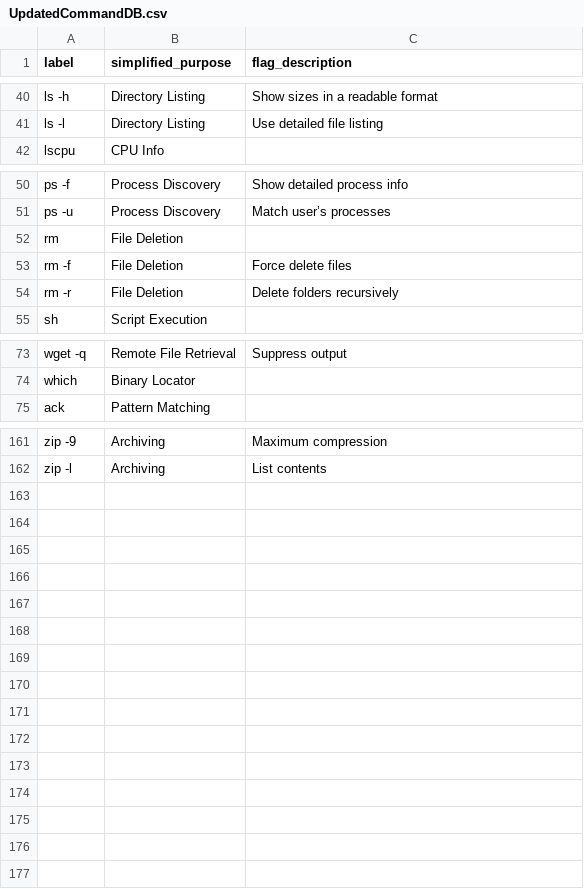
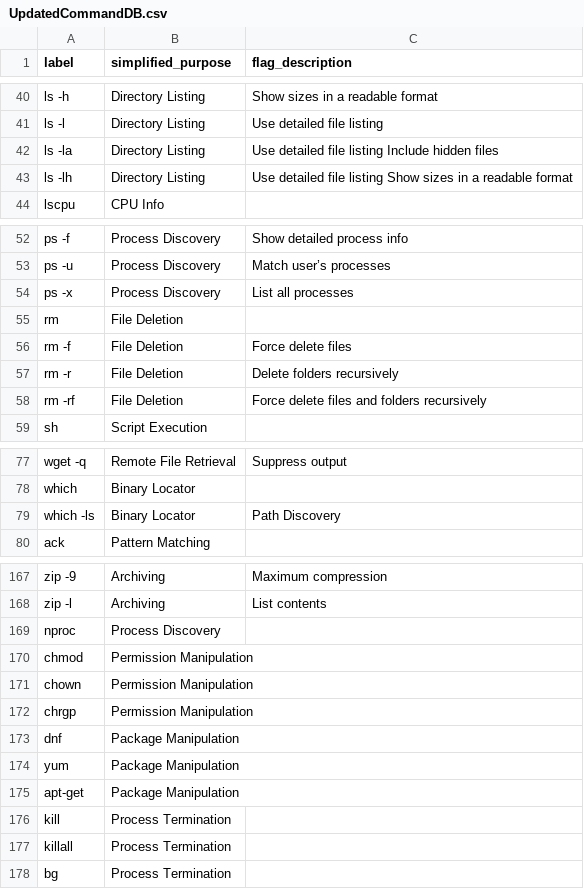
Before and after one commit to teresapcrferreira/clusteringHoneypot, a CSV file: flexible-clustering/webapp/databases/UpdatedCommandDB.csv, drawn as a sheet; only a part is shown, gaps mark what is left out; the diff covers the shown part only.

```diff
--- a/flexible-clustering/webapp/databases/UpdatedCommandDB.csv
+++ b/flexible-clustering/webapp/databases/UpdatedCommandDB.csv
@@ -41,2 +41,4 @@ ls -h,Directory Listing,Show sizes in a readable format
 ls -l,Directory Listing,Use detailed file listing
+ls -la,Directory Listing,Use detailed file listing Include hidden files
+ls -lh,Directory Listing,Use detailed file listing Show sizes in a readable format
 lscpu,CPU Info,
@@ -51,2 +53,3 @@ ps -f,Process Discovery,Show detailed process info
 ps -u,Process Discovery,Match user’s processes
+ps -x,Process Discovery,List all processes
 rm,File Deletion,
@@ -54,2 +57,3 @@ rm -f,File Deletion,Force delete files
 rm -r,File Deletion,Delete folders recursively
+rm -rf,File Deletion, Force delete files and folders recursively
 sh,Script Execution,
@@ -74 +78,2 @@ wget -q,Remote File Retrieval,Suppress output
 which,Binary Locator,
+which -ls,Binary Locator,Path Discovery
@@ -162 +168,11 @@ zip -9,Archiving,Maximum compression
 zip -l,Archiving,List contents
+nproc,Process Discovery,
+chmod,Permission Manipulation,
+chown,Permission Manipulation,
+chrgp,Permission Manipulation,
+dnf, Package Manipulation,
+yum, Package Manipulation,
+apt-get,Package Manipulation,
+kill,Process Termination,
+killall,Process Termination,
+bg,Process Termination,
```
Also changed, not shown: 1 added row and 1 edited cell elsewhere in this file, 2 other files.
